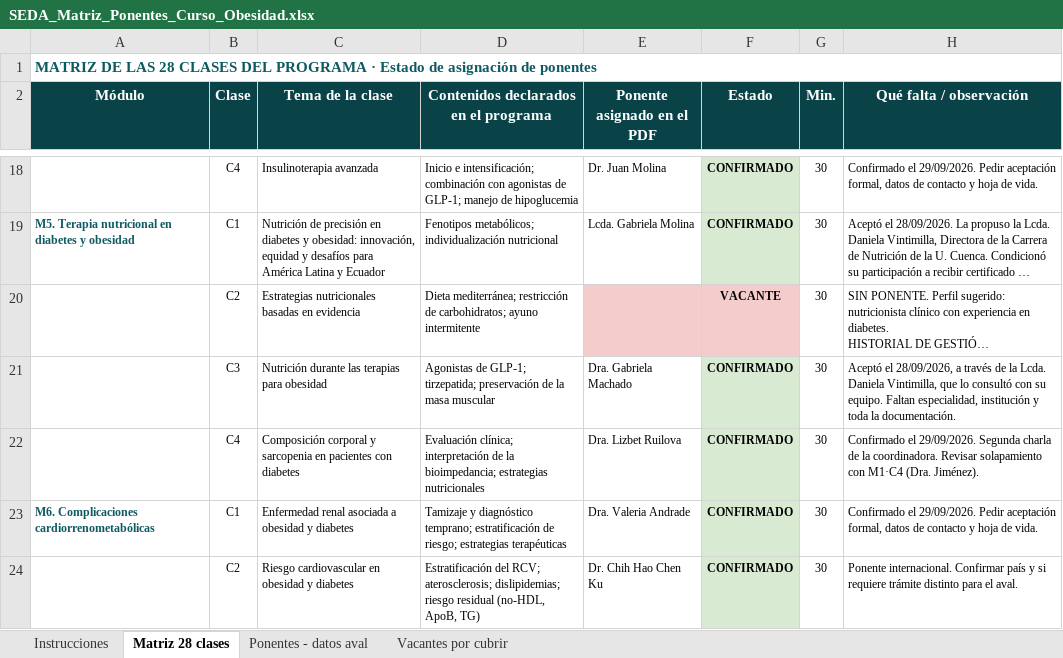
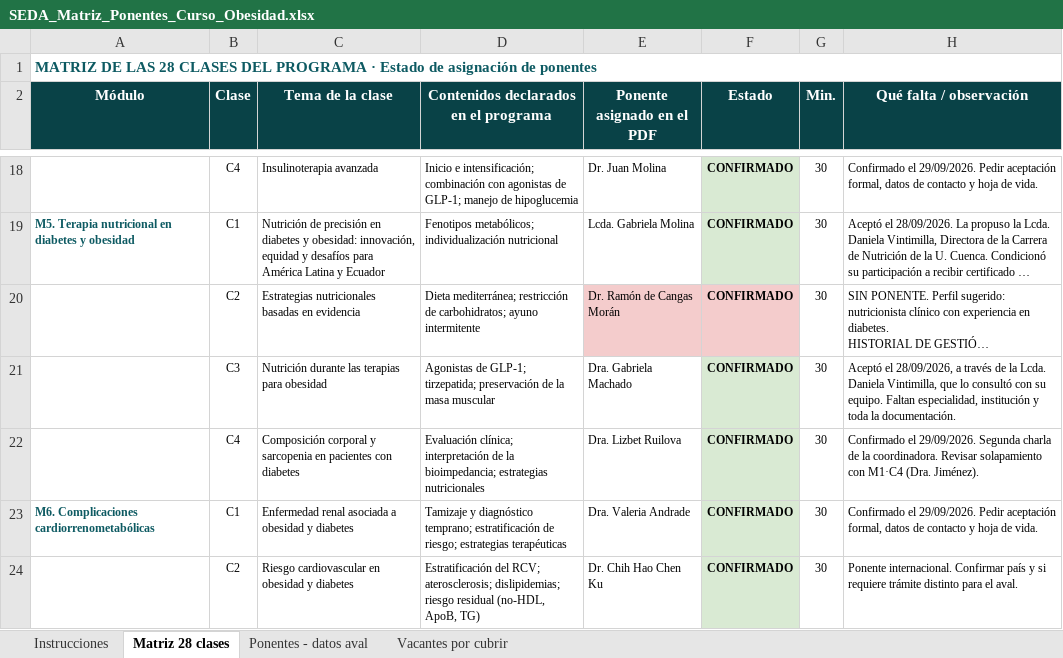
Before and after one commit to Dra-Omidres/Academic-, an Excel workbook: curso-obesidad-seda/SEDA_Matriz_Ponentes_Curso_Obesidad.xlsx, sheet Matriz 28 clases, drawn as a sheet; only a part is shown, gaps mark what is left out; long unchanged cells end in …; values as stored, in another font and other column widths than the file's, no borders; the diff names each change by its address in the sheet, - before the commit and + after, or states it on an @@ line.

```diff
--- a/curso-obesidad-seda/SEDA_Matriz_Ponentes_Curso_Obesidad.xlsx (sheet Matriz 28 clases)
+++ b/curso-obesidad-seda/SEDA_Matriz_Ponentes_Curso_Obesidad.xlsx (sheet Matriz 28 clases)
-E20 (Ponente asignado en el PDF): (empty)
+E20 (Ponente asignado en el PDF): Dr. Ramón de Cangas Morán
-F20 (Estado): VACANTE
+F20 (Estado): CONFIRMADO
```
Also changed, not shown: sheet Ponentes - datos aval, sheet Vacantes por cubrir, 11 other files.
